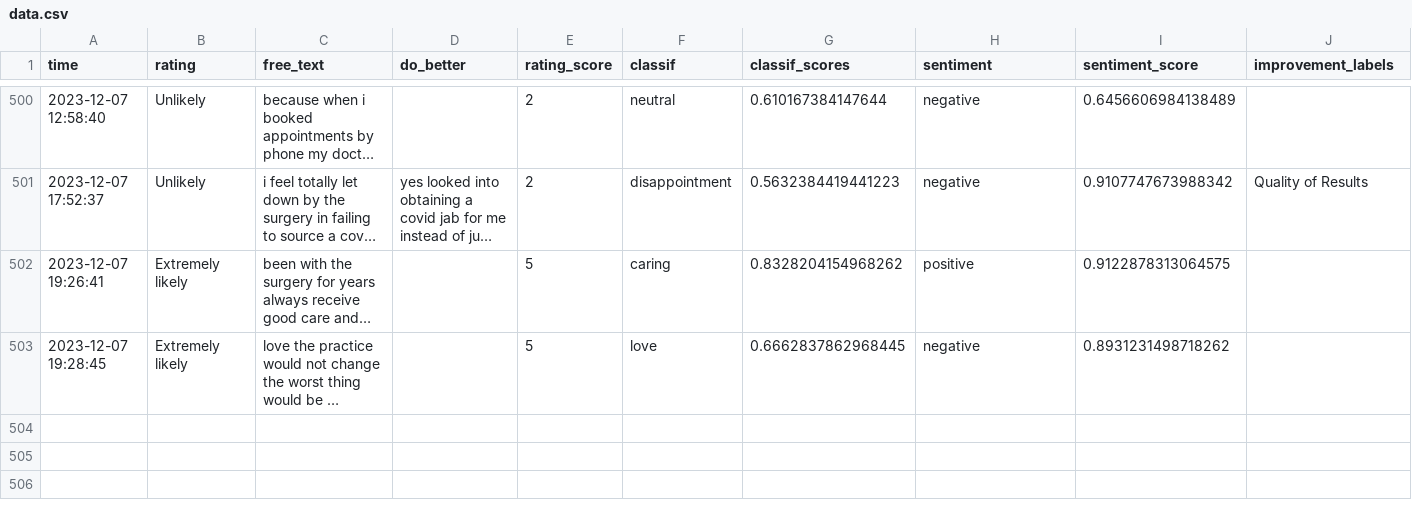
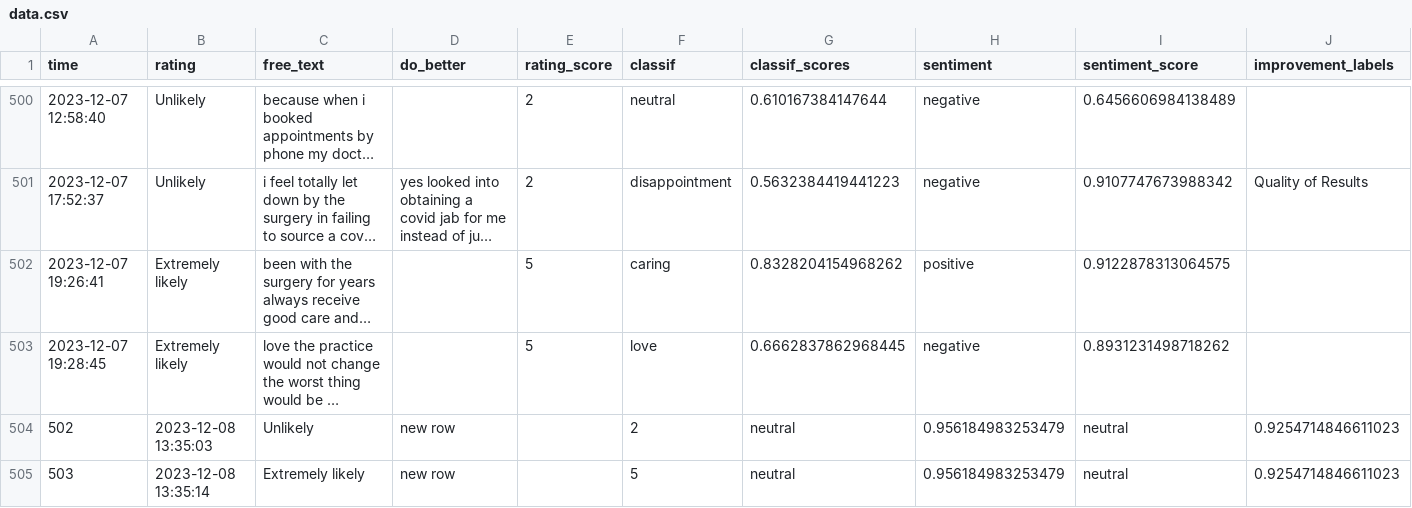
Before and after one commit to janduplessis883/friends-and-family-test-analysis, a CSV file: friendsfamilytest/data/data.csv, drawn as a sheet; only a part is shown, gaps mark what is left out; long unchanged cells end in …; the diff names each change by its address in the sheet, - before the commit and + after, or states it on an @@ line.

```diff
--- a/friendsfamilytest/data/data.csv
+++ b/friendsfamilytest/data/data.csv
+row 504: 502 | 2023-12-08 13:35:03 | Unlikely | new row |  | 2 | neutral | 0.956184983253479 | neutral | 0.9254714846611023
+row 505: 503 | 2023-12-08 13:35:14 | Extremely likely | new row |  | 5 | neutral | 0.956184983253479 | neutral | 0.9254714846611023
```
Also changed, not shown: 2 other files.
